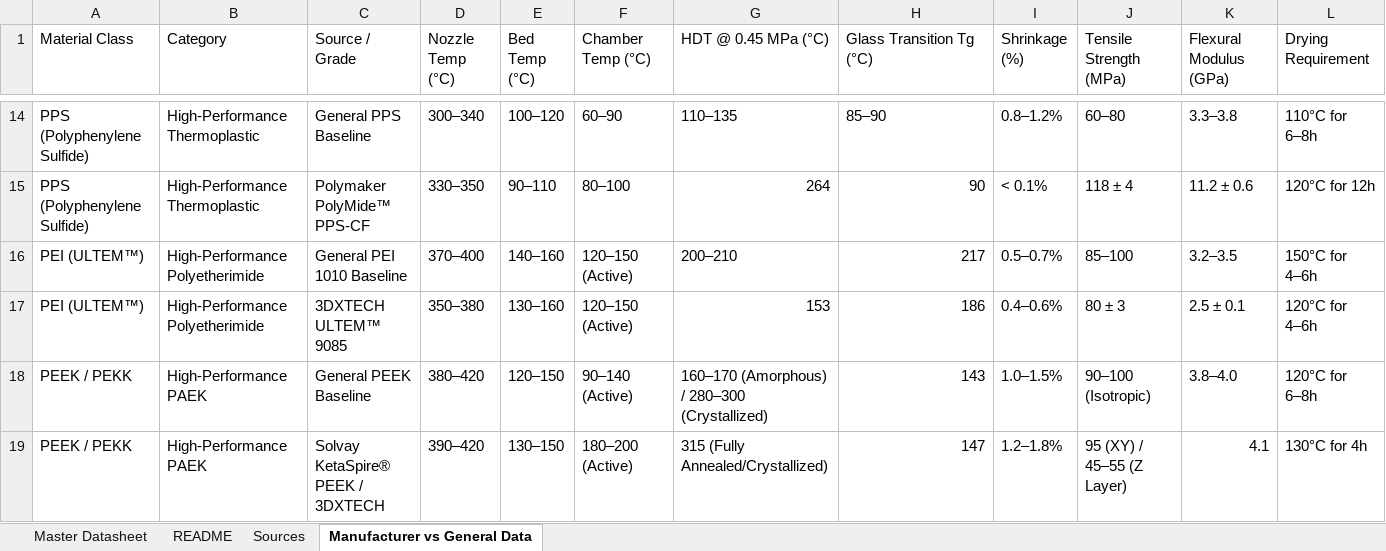
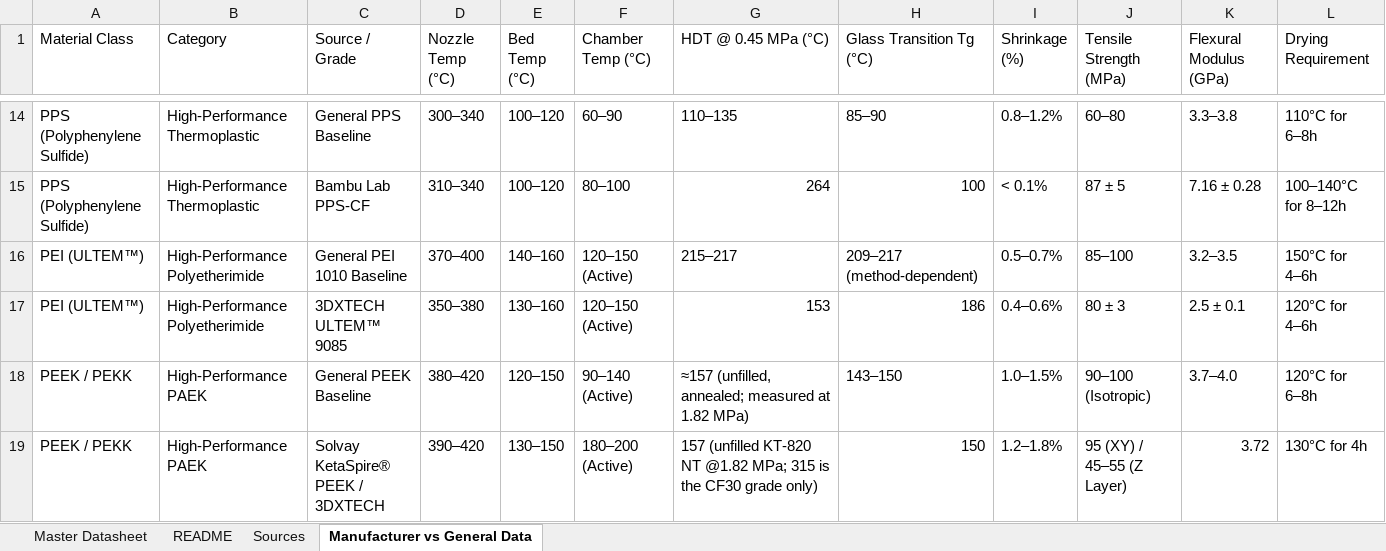
Before and after one commit to SandMarcus/Filamentsok, an Excel workbook: data/guide/master.xlsx, sheet Manufacturer vs General Data, drawn as a sheet; only a part is shown, gaps mark what is left out; values as stored, in another font and other column widths than the file's, no cell formats; the diff covers the shown part only; the diff names each change by its address in the sheet, - before the commit and + after, or states it on an @@ line.

```diff
--- a/data/guide/master.xlsx (sheet Manufacturer vs General Data)
+++ b/data/guide/master.xlsx (sheet Manufacturer vs General Data)
-C15 (Source / Grade): Polymaker PolyMide™ PPS-CF
+C15 (Source / Grade): Bambu Lab PPS-CF
-D15 (Nozzle Temp (°C)): 330–350
+D15 (Nozzle Temp (°C)): 310–340
-E15 (Bed Temp (°C)): 90–110
+E15 (Bed Temp (°C)): 100–120
-H15 (Glass Transition Tg (°C)): 90
+H15 (Glass Transition Tg (°C)): 100
-J15 (Tensile Strength (MPa)): 118 ± 4
+J15 (Tensile Strength (MPa)): 87 ± 5
-K15 (Flexural Modulus (GPa)): 11.2 ± 0.6
+K15 (Flexural Modulus (GPa)): 7.16 ± 0.28
-L15 (Drying Requirement): 120°C for 12h
+L15 (Drying Requirement): 100–140°C for 8–12h
-G16 (HDT @ 0.45 MPa (°C)): 200–210
+G16 (HDT @ 0.45 MPa (°C)): 215–217
-H16 (Glass Transition Tg (°C)): 217
+H16 (Glass Transition Tg (°C)): 209–217 (method-dependent)
-G18 (HDT @ 0.45 MPa (°C)): 160–170 (Amorphous) / 280–300 (Crystallized)
+G18 (HDT @ 0.45 MPa (°C)): ≈157 (unfilled, annealed; measured at 1.82 MPa)
-H18 (Glass Transition Tg (°C)): 143
+H18 (Glass Transition Tg (°C)): 143–150
-K18 (Flexural Modulus (GPa)): 3.8–4.0
+K18 (Flexural Modulus (GPa)): 3.7–4.0
-G19 (HDT @ 0.45 MPa (°C)): 315 (Fully Annealed/Crystallized)
+G19 (HDT @ 0.45 MPa (°C)): 157 (unfilled KT-820 NT @1.82 MPa; 315 is the CF30 grade only)
-H19 (Glass Transition Tg (°C)): 147
+H19 (Glass Transition Tg (°C)): 150
-K19 (Flexural Modulus (GPa)): 4.1
+K19 (Flexural Modulus (GPa)): 3.72
```
Also changed, not shown: 30 edited cells elsewhere in this sheet, sheet Master Datasheet, sheet Sources, sheet README, cell formats.
